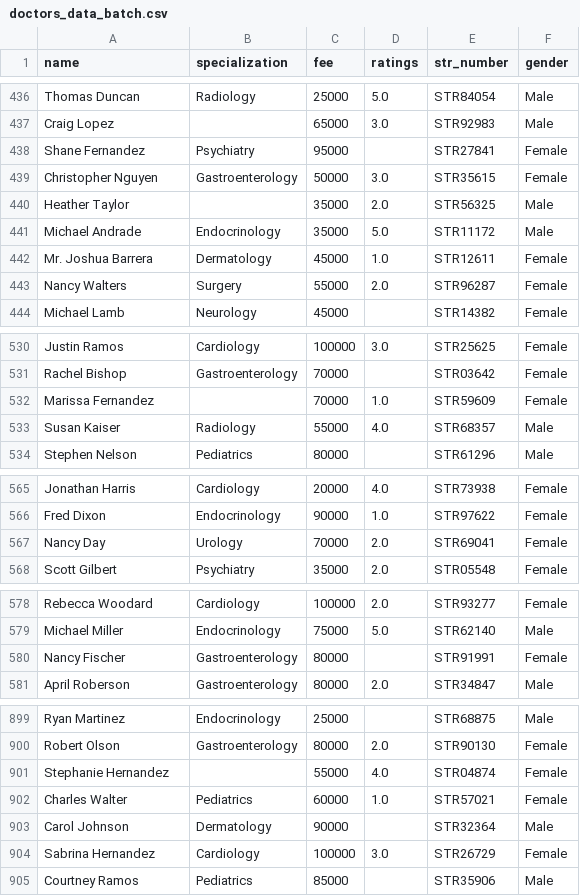
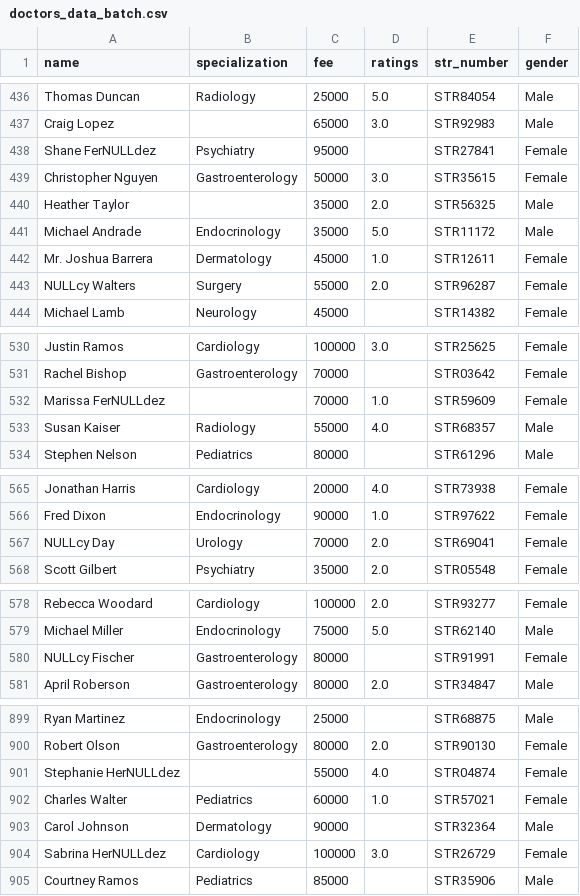
Before and after one commit to pramudyanuar/FP-MBD, a CSV file: seeding_data/doctor/doctors_data_batch.csv, drawn as a sheet; only a part is shown, gaps mark what is left out; the diff covers the shown part only.

```diff
--- a/seeding_data/doctor/doctors_data_batch.csv
+++ b/seeding_data/doctor/doctors_data_batch.csv
@@ -437,3 +437,3 @@ Thomas Duncan,Radiology,25000,5.0,STR84054,Male
 Craig Lopez,,65000,3.0,STR92983,Male
-Shane Fernandez,Psychiatry,95000,,STR27841,Female
+Shane FerNULLdez,Psychiatry,95000,,STR27841,Female
 Christopher Nguyen,Gastroenterology,50000,3.0,STR35615,Female
@@ -442,3 +442,3 @@ Michael Andrade,Endocrinology,35000,5.0,STR11172,Male
 Mr. Joshua Barrera,Dermatology,45000,1.0,STR12611,Female
-Nancy Walters,Surgery,55000,2.0,STR96287,Female
+NULLcy Walters,Surgery,55000,2.0,STR96287,Female
 Michael Lamb,Neurology,45000,,STR14382,Female
@@ -531,3 +531,3 @@ Justin Ramos,Cardiology,100000,3.0,STR25625,Female
 Rachel Bishop,Gastroenterology,70000,,STR03642,Female
-Marissa Fernandez,,70000,1.0,STR59609,Female
+Marissa FerNULLdez,,70000,1.0,STR59609,Female
 Susan Kaiser,Radiology,55000,4.0,STR68357,Male
@@ -566,3 +566,3 @@ Jonathan Harris,Cardiology,20000,4.0,STR73938,Female
 Fred Dixon,Endocrinology,90000,1.0,STR97622,Female
-Nancy Day,Urology,70000,2.0,STR69041,Female
+NULLcy Day,Urology,70000,2.0,STR69041,Female
 Scott Gilbert,Psychiatry,35000,2.0,STR05548,Female
@@ -579,3 +579,3 @@ Rebecca Woodard,Cardiology,100000,2.0,STR93277,Female
 Michael Miller,Endocrinology,75000,5.0,STR62140,Male
-Nancy Fischer,Gastroenterology,80000,,STR91991,Female
+NULLcy Fischer,Gastroenterology,80000,,STR91991,Female
 April Roberson,Gastroenterology,80000,2.0,STR34847,Male
@@ -900,6 +900,6 @@ Ryan Martinez,Endocrinology,25000,,STR68875,Male
 Robert Olson,Gastroenterology,80000,2.0,STR90130,Female
-Stephanie Hernandez,,55000,4.0,STR04874,Female
+Stephanie HerNULLdez,,55000,4.0,STR04874,Female
 Charles Walter,Pediatrics,60000,1.0,STR57021,Female
 Carol Johnson,Dermatology,90000,,STR32364,Male
-Sabrina Hernandez,Cardiology,100000,3.0,STR26729,Female
+Sabrina HerNULLdez,Cardiology,100000,3.0,STR26729,Female
 Courtney Ramos,Pediatrics,85000,,STR35906,Male
```
Also changed, not shown: 2 edited cells elsewhere in this file, 7 other files.
